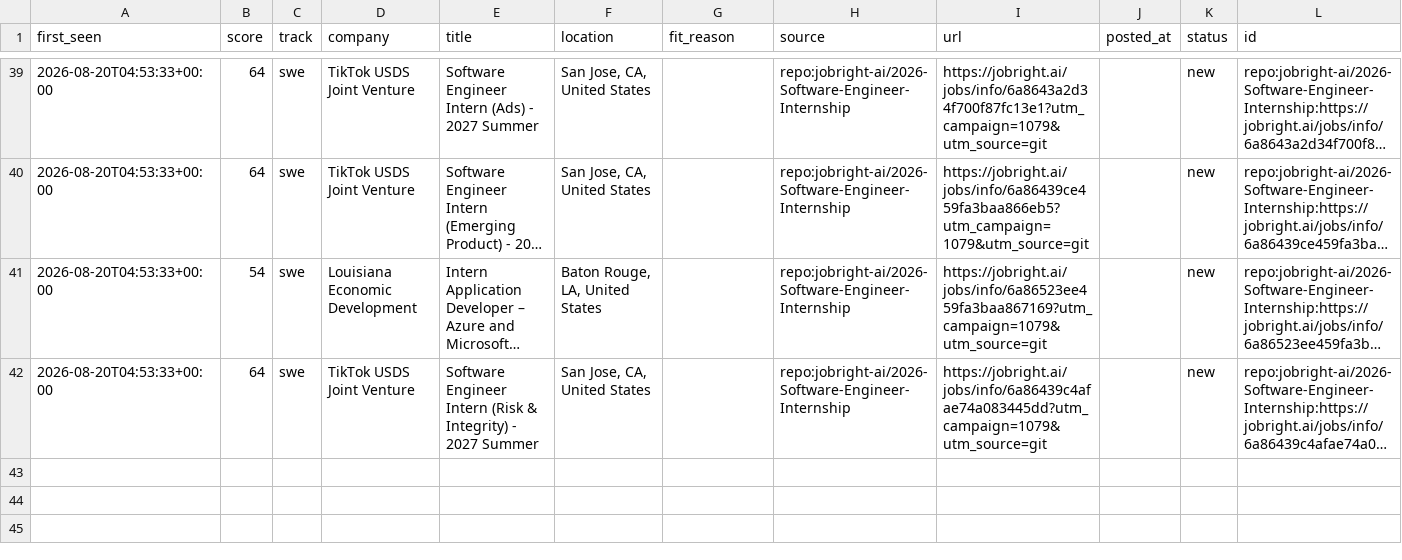
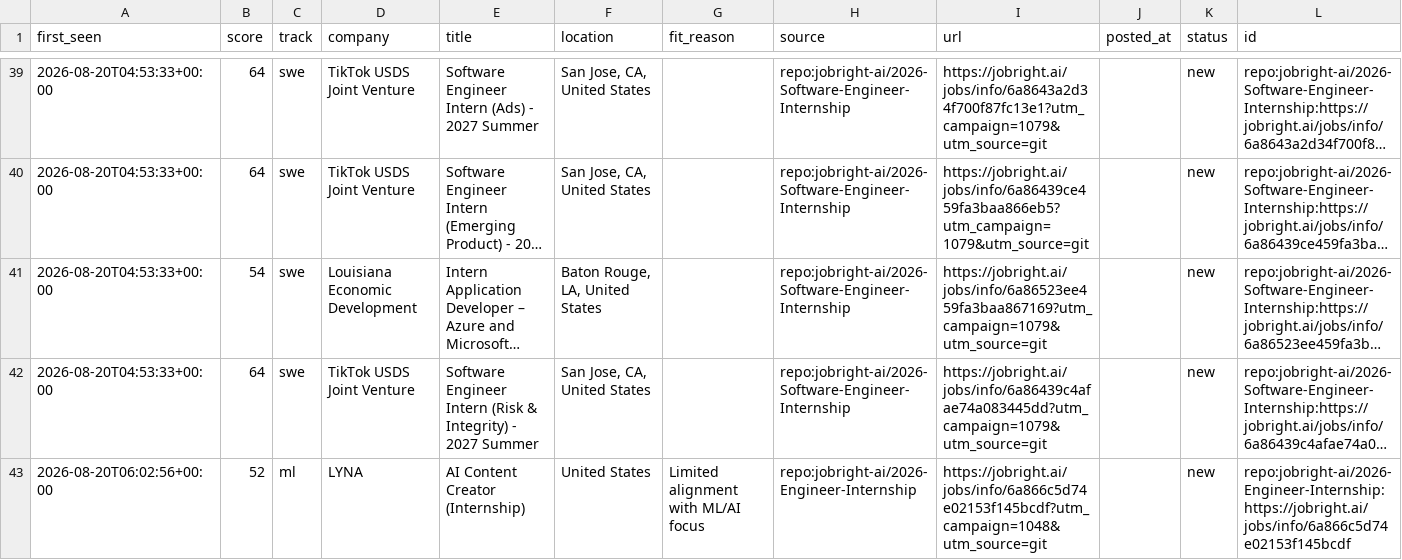
Before and after one commit to ShuklaA11/Sentinel, a CSV file: data/pending.csv, drawn as a sheet; only a part is shown, gaps mark what is left out; long unchanged cells end in …; the diff names each change by its address in the sheet, - before the commit and + after, or states it on an @@ line.

```diff
--- a/data/pending.csv
+++ b/data/pending.csv
+row 43: 2026-08-20T06:02:56+00:00 | 52 | ml | LYNA | AI Content Creator (Internship) | United States | Limited alignment with ML/AI focus | repo:jobright-ai/2026-Engineer-Internship | https://jobright.ai/jobs/info/6a866c5d74e02153f145bcdf?utm_campaign=1048&utm_source=git |  | new | repo:jobright-ai/2026-Engineer-Internship:https://jobright.ai/jobs/info/6a866c5d74e02153f145bcdf
```
Also changed, not shown: 2 other files.
